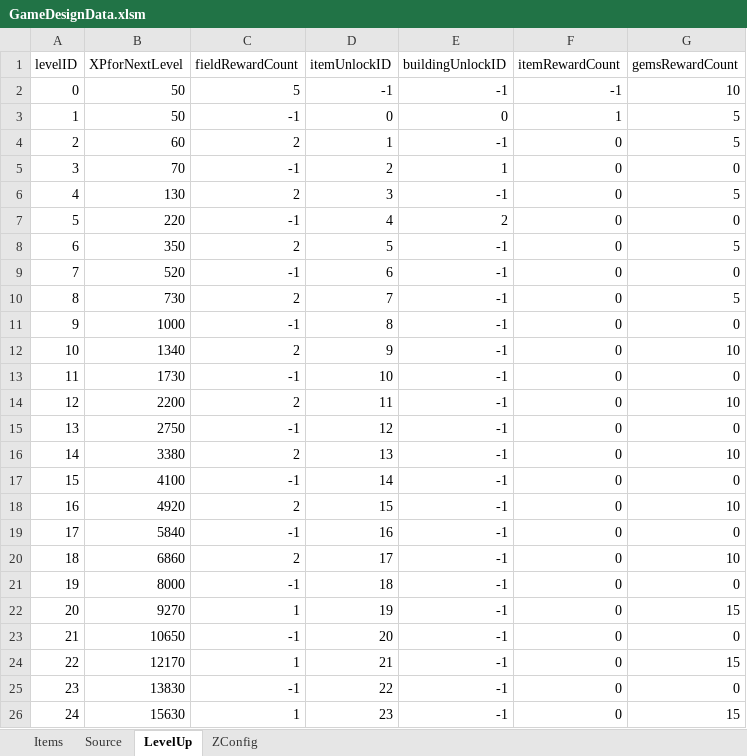
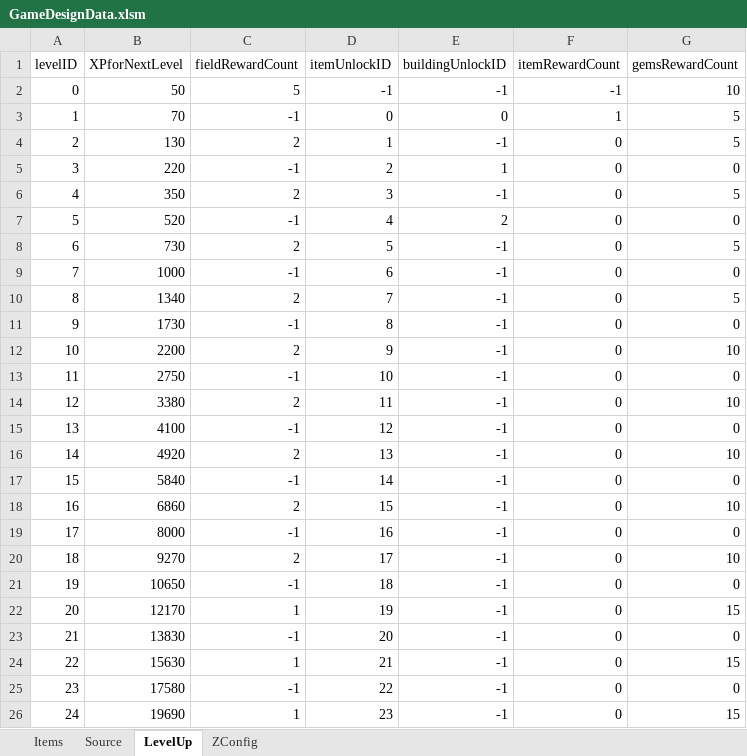
Before and after one commit to sandeepma1/HarvestValley, an Excel workbook: DesignDoc/GameDesignData.xlsm, sheet LevelUp, drawn as a sheet; only a part is shown; values as stored, in another font and other column widths than the file's, no borders; removed rows and columns are numbered as before the commit, all else as after; the diff covers the shown part only; the diff names each change by its address in the sheet, - before the commit and + after, or states it on an @@ line.

Commit message:
Added more levels in csv, added new textures and some grass logic changes.

```diff
--- a/DesignDoc/GameDesignData.xlsm (sheet LevelUp)
+++ b/DesignDoc/GameDesignData.xlsm (sheet LevelUp)
-B3 (XPforNextLevel): 50
+B3 (XPforNextLevel): 70
-row 4: 2 | 60 | 2 | 1 | -1 | 0 | 5
-row 5: 3 | 70 | -1 | 2 | 1 | 0 | 0
@@ column A (levelID) renumbered between rows 4 and 24 @@
-D4 (itemUnlockID): 3
+D4 (itemUnlockID): 1
-D5 (itemUnlockID): 4
+D5 (itemUnlockID): 2
-E5 (buildingUnlockID): 2
+E5 (buildingUnlockID): 1
-D6 (itemUnlockID): 5
+D6 (itemUnlockID): 3
-D7 (itemUnlockID): 6
+D7 (itemUnlockID): 4
-E7 (buildingUnlockID): -1
+E7 (buildingUnlockID): 2
-D8 (itemUnlockID): 7
+D8 (itemUnlockID): 5
-D9 (itemUnlockID): 8
+D9 (itemUnlockID): 6
-D10 (itemUnlockID): 9
+D10 (itemUnlockID): 7
-G10 (gemsRewardCount): 10
+G10 (gemsRewardCount): 5
-D11 (itemUnlockID): 10
+D11 (itemUnlockID): 8
-D12 (itemUnlockID): 11
+D12 (itemUnlockID): 9
-D13 (itemUnlockID): 12
+D13 (itemUnlockID): 10
-D14 (itemUnlockID): 13
+D14 (itemUnlockID): 11
-D15 (itemUnlockID): 14
+D15 (itemUnlockID): 12
-D16 (itemUnlockID): 15
+D16 (itemUnlockID): 13
-D17 (itemUnlockID): 16
+D17 (itemUnlockID): 14
-D18 (itemUnlockID): 17
+D18 (itemUnlockID): 15
-D19 (itemUnlockID): 18
+D19 (itemUnlockID): 16
-C20 (fieldRewardCount): 1
+C20 (fieldRewardCount): 2
-D20 (itemUnlockID): 19
+D20 (itemUnlockID): 17
-G20 (gemsRewardCount): 15
+G20 (gemsRewardCount): 10
-D21 (itemUnlockID): 20
+D21 (itemUnlockID): 18
-D22 (itemUnlockID): 21
+D22 (itemUnlockID): 19
-D23 (itemUnlockID): 22
+D23 (itemUnlockID): 20
-D24 (itemUnlockID): 23
+D24 (itemUnlockID): 21
+row 25: 23 | 17580 | -1 | 22 | -1 | 0 | 0
+row 26: 24 | 19690 | 1 | 23 | -1 | 0 | 15
```
Also changed, not shown: 24 added rows elsewhere in this sheet, sheet Items, sheet ZConfig, formulas that keep their value, charts or pictures, 30 other files.
